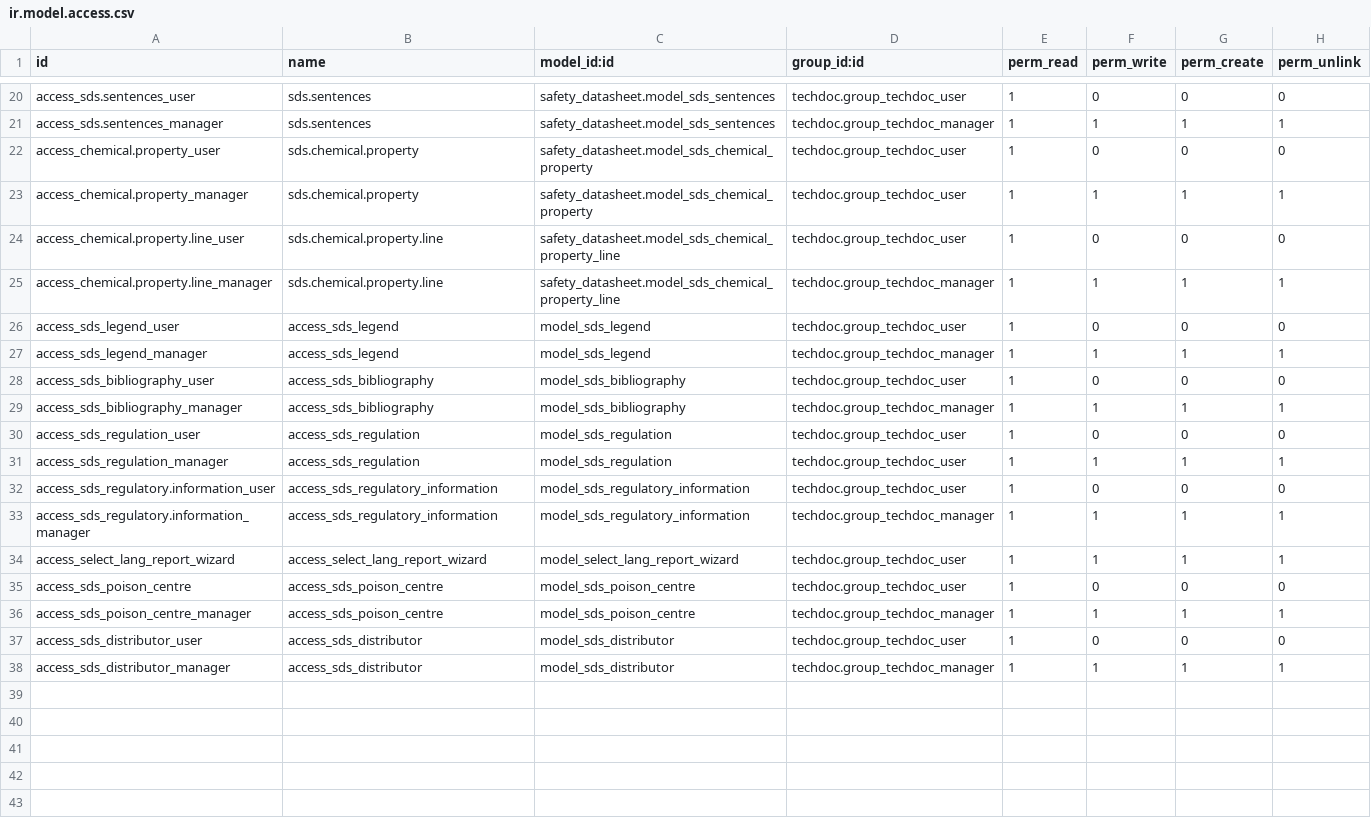
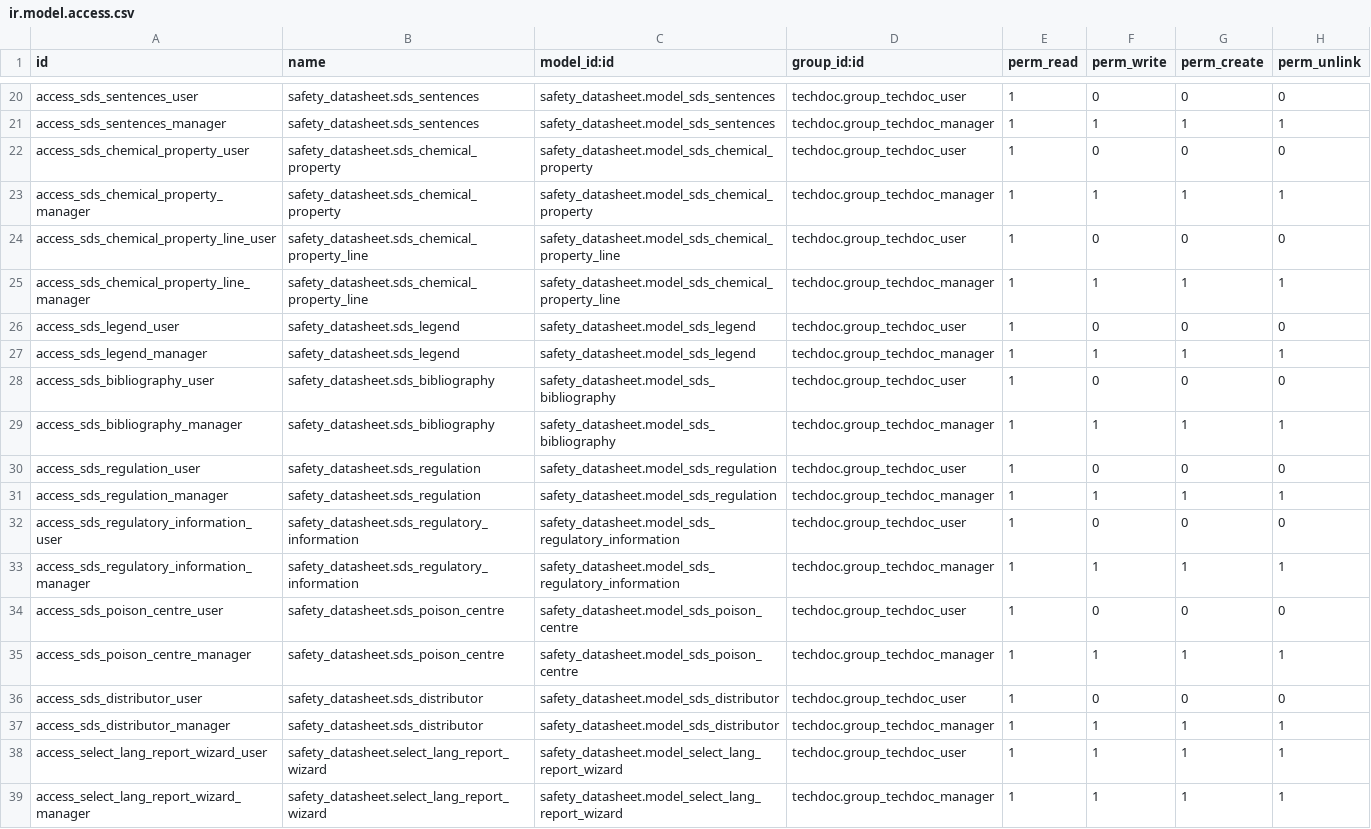
Before and after one commit to baba75/safety_datasheet, a CSV file: security/ir.model.access.csv, drawn as a sheet; only a part is shown, gaps mark what is left out; removed rows and columns are numbered as before the commit, all else as after; the diff covers the shown part only; the diff names each change by its address in the sheet, - before the commit and + after, or states it on an @@ line.

```diff
--- a/security/ir.model.access.csv
+++ b/security/ir.model.access.csv
-A20 (id): access_sds.sentences_user
+A20 (id): access_sds_sentences_user
-B20:B21 (name): sds.sentences
+B20:B21 (name): safety_datasheet.sds_sentences
-A21 (id): access_sds.sentences_manager
+A21 (id): access_sds_sentences_manager
-A22 (id): access_chemical.property_user
+A22 (id): access_sds_chemical_property_user
-B22:B23 (name): sds.chemical.property
+B22:B23 (name): safety_datasheet.sds_chemical_property
-A23 (id): access_chemical.property_manager
+A23 (id): access_sds_chemical_property_manager
-D23 (group_id:id): techdoc.group_techdoc_user
+D23 (group_id:id): techdoc.group_techdoc_manager
-A24 (id): access_chemical.property.line_user
+A24 (id): access_sds_chemical_property_line_user
-B24:B25 (name): sds.chemical.property.line
+B24:B25 (name): safety_datasheet.sds_chemical_property_line
-A25 (id): access_chemical.property.line_manager
+A25 (id): access_sds_chemical_property_line_manager
-B26:B27 (name): access_sds_legend
+B26:B27 (name): safety_datasheet.sds_legend
-C26:C27 (model_id:id): model_sds_legend
+C26:C27 (model_id:id): safety_datasheet.model_sds_legend
-B28:B29 (name): access_sds_bibliography
+B28:B29 (name): safety_datasheet.sds_bibliography
-C28:C29 (model_id:id): model_sds_bibliography
+C28:C29 (model_id:id): safety_datasheet.model_sds_bibliography
-B30:B31 (name): access_sds_regulation
+B30:B31 (name): safety_datasheet.sds_regulation
-C30:C31 (model_id:id): model_sds_regulation
+C30:C31 (model_id:id): safety_datasheet.model_sds_regulation
-D31 (group_id:id): techdoc.group_techdoc_user
+D31 (group_id:id): techdoc.group_techdoc_manager
-A32 (id): access_sds_regulatory.information_user
+A32 (id): access_sds_regulatory_information_user
-B32:B33 (name): access_sds_regulatory_information
+B32:B33 (name): safety_datasheet.sds_regulatory_information
-C32:C33 (model_id:id): model_sds_regulatory_information
+C32:C33 (model_id:id): safety_datasheet.model_sds_regulatory_information
-A33 (id): access_sds_regulatory.information_manager
+A33 (id): access_sds_regulatory_information_manager
-row 34: access_select_lang_report_wizard | access_select_lang_report_wizard | model_select_lang_report_wizard | techdoc.group_techdoc_user | 1 | 1 | 1 | 1
-A34 (id): access_sds_poison_centre
+A34 (id): access_sds_poison_centre_user
-B34:B35 (name): access_sds_poison_centre
+B34:B35 (name): safety_datasheet.sds_poison_centre
-C34:C35 (model_id:id): model_sds_poison_centre
+C34:C35 (model_id:id): safety_datasheet.model_sds_poison_centre
-B36:B37 (name): access_sds_distributor
+B36:B37 (name): safety_datasheet.sds_distributor
-C36:C37 (model_id:id): model_sds_distributor
+C36:C37 (model_id:id): safety_datasheet.model_sds_distributor
+row 38: access_select_lang_report_wizard_user | safety_datasheet.select_lang_report_wizard | safety_datasheet.model_select_lang_report_wizard | techdoc.group_techdoc_user | 1 | 1 | 1 | 1
+row 39: access_select_lang_report_wizard_manager | safety_datasheet.select_lang_report_wizard | safety_datasheet.model_select_lang_report_wizard | techdoc.group_techdoc_manager | 1 | 1 | 1 | 1
```
Also changed, not shown: 41 edited cells elsewhere in this file, 22 other files.
